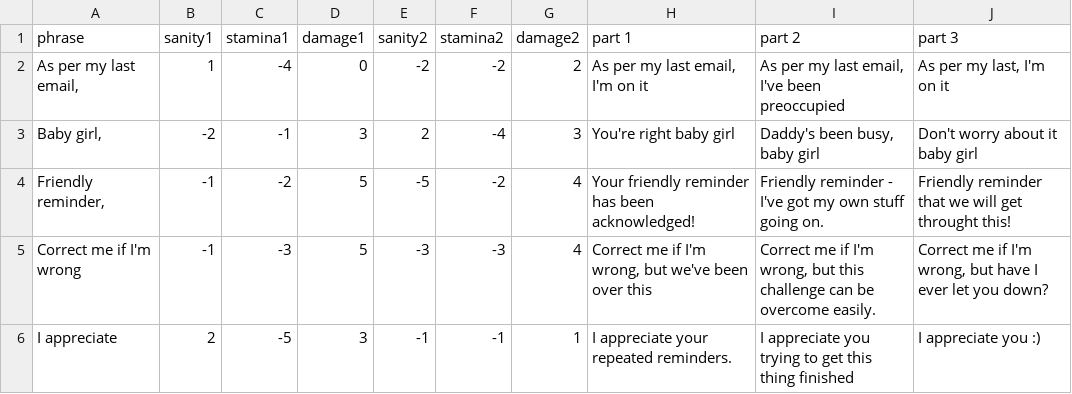
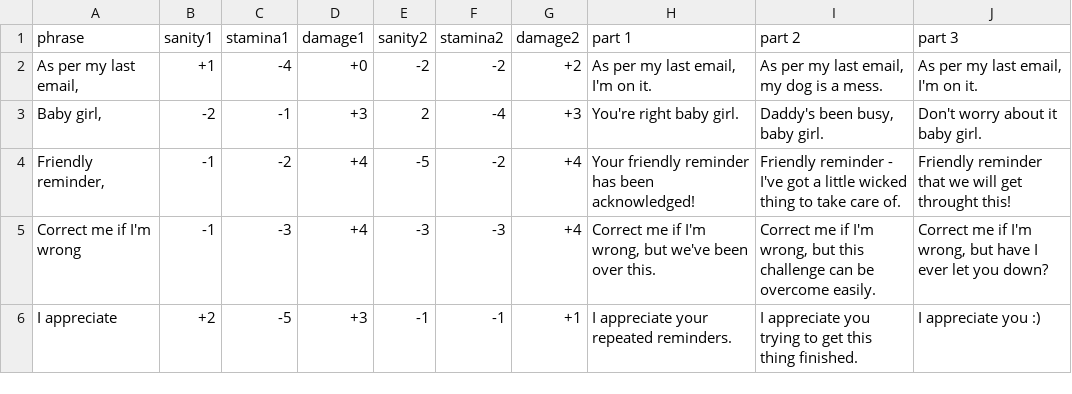
Before and after one commit to AnnaPriby/For-Whom-the-Mail-Tolls, a CSV file: Assets/Resources/Day2ExtendedTable.csv, drawn as a sheet.

Commit message:
Tables updated

```diff
--- a/Assets/Resources/Day2ExtendedTable.csv
+++ b/Assets/Resources/Day2ExtendedTable.csv
@@ -1,6 +1,6 @@
 phrase,sanity1,stamina1,damage1,sanity2,stamina2,damage2,part 1,part 2,part 3
-"As per my last email,",1,-4,0,-2,-2,2,"As per my last email, I'm on it","As per my last email, I've been preoccupied","As per my last, I'm on it"
-"Baby girl,",-2,-1,3,2,-4,3,You're right baby girl,"Daddy's been busy, baby girl",Don't worry about it baby girl
-"Friendly reminder,",-1,-2,5,-5,-2,4,Your friendly reminder has been acknowledged!,Friendly reminder - I've got my own stuff going on.,Friendly reminder that we will get throught this!
-Correct me if I'm wrong,-1,-3,5,-3,-3,4,"Correct me if I'm wrong, but we've been over this","Correct me if I'm wrong, but this challenge can be overcome easily.","Correct me if I'm wrong, but have I ever let you down?"
-I appreciate,2,-5,3,-1,-1,1,I appreciate your repeated reminders.,I appreciate you trying to get this thing finished,I appreciate you :)
+"As per my last email,",+1,-4,+0,-2,-2,+2,"As per my last email, I'm on it.","As per my last email, my dog is a mess.","As per my last email, I'm on it."
+"Baby girl,",-2,-1,+3,2,-4,+3,You're right baby girl.,"Daddy's been busy, baby girl.",Don't worry about it baby girl.
+"Friendly reminder,",-1,-2,+4,-5,-2,+4,Your friendly reminder has been acknowledged!,Friendly reminder - I've got a little wicked thing to take care of.,Friendly reminder that we will get throught this!
+Correct me if I'm wrong,-1,-3,+4,-3,-3,+4,"Correct me if I'm wrong, but we've been over this.","Correct me if I'm wrong, but this challenge can be overcome easily.","Correct me if I'm wrong, but have I ever let you down?"
+I appreciate,+2,-5,+3,-1,-1,+1,I appreciate your repeated reminders.,I appreciate you trying to get this thing finished.,I appreciate you :)
```
Also changed, not shown: Assets/Resources/Day3ExtendedTable.csv, Assets/Resources/Day4ExtendedTable.csv, 14 other files.
